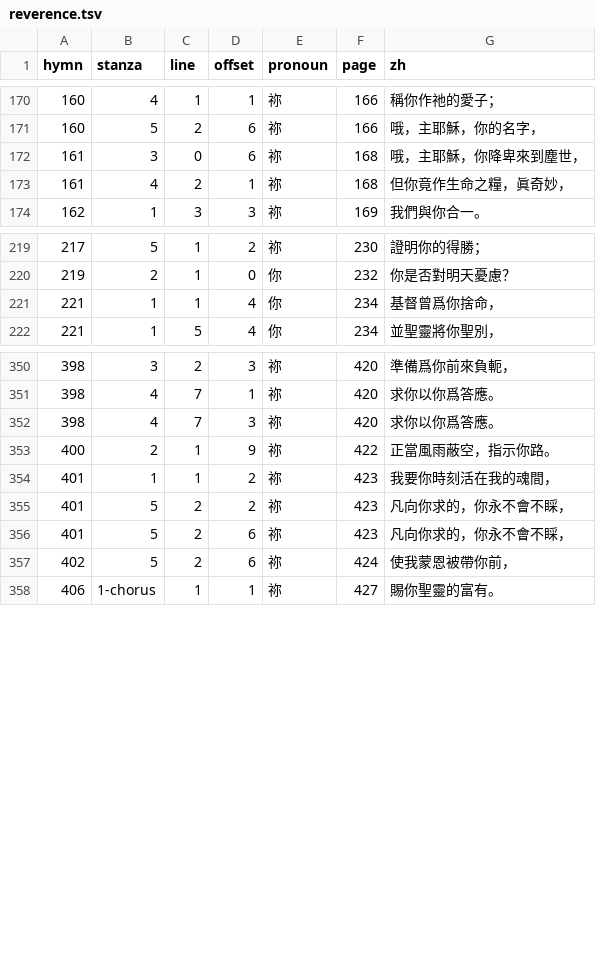
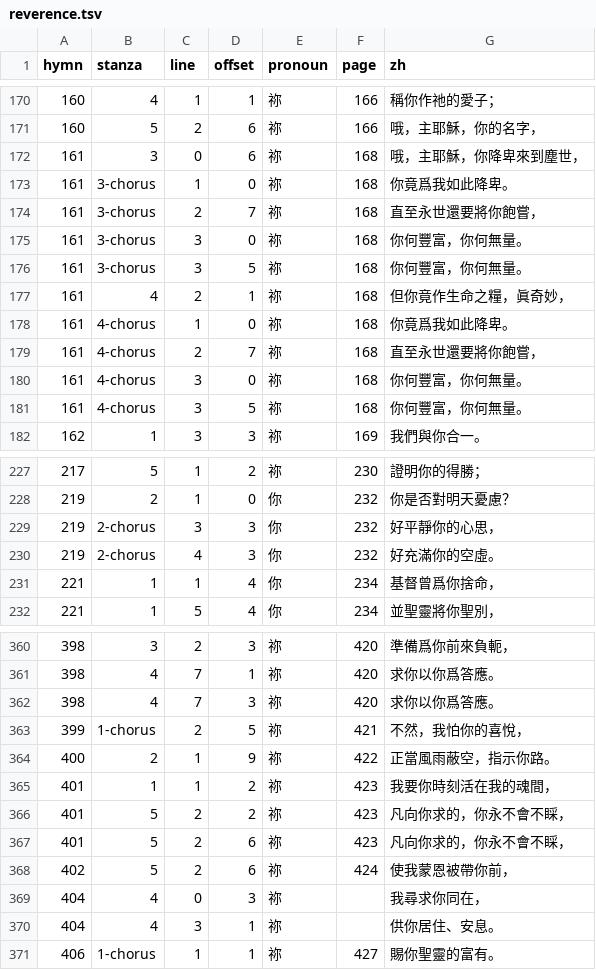
Before and after one commit to ickc/selected-hymns-and-songs, a TSV file: data/reverence.tsv, drawn as a sheet; only a part is shown, gaps mark what is left out.

Commit message:
Let a reading say the Chinese edition prints no such line
404's fourth stanza is in the English edition and in data/, and zh/425
ends the hymn at its third, so its two pronouns cannot be read off a
page. The row carries an empty page and the form the collection uses
everywhere else, and says so in the module rather than in a commit.

```diff
--- a/data/reverence.tsv
+++ b/data/reverence.tsv
@@ -172,3 +172,11 @@ hymn	stanza	line	offset	pronoun	page	zh
 161	3	0	6	祢	168	哦，主耶穌，你降卑來到塵世，
+161	3-chorus	1	0	祢	168	你竟爲我如此降卑。
+161	3-chorus	2	7	祢	168	直至永世還要將你飽嘗，
+161	3-chorus	3	0	祢	168	你何豐富，你何無量。
+161	3-chorus	3	5	祢	168	你何豐富，你何無量。
 161	4	2	1	祢	168	但你竟作生命之糧，眞奇妙，
+161	4-chorus	1	0	祢	168	你竟爲我如此降卑。
+161	4-chorus	2	7	祢	168	直至永世還要將你飽嘗，
+161	4-chorus	3	0	祢	168	你何豐富，你何無量。
+161	4-chorus	3	5	祢	168	你何豐富，你何無量。
 162	1	3	3	祢	169	我們與你合一。
@@ -220,2 +228,4 @@ hymn	stanza	line	offset	pronoun	page	zh
 219	2	1	0	你	232	你是否對明天憂慮？
+219	2-chorus	3	3	你	232	好平靜你的心思，
+219	2-chorus	4	3	你	232	好充滿你的空虛。
 221	1	1	4	你	234	基督曾爲你捨命，
@@ -352,2 +362,3 @@ hymn	stanza	line	offset	pronoun	page	zh
 398	4	7	3	祢	420	求你以你爲答應。
+399	1-chorus	2	5	祢	421	不然，我怕你的喜悅，
 400	2	1	9	祢	422	正當風雨蔽空，指示你路。
@@ -357,2 +368,4 @@ hymn	stanza	line	offset	pronoun	page	zh
 402	5	2	6	祢	424	使我蒙恩被帶你前，
+404	4	0	3	祢		我尋求你同在，
+404	4	3	1	祢		供你居住、安息。
 406	1-chorus	1	1	祢	427	賜你聖靈的富有。
```
Also changed, not shown: 4 other files.
